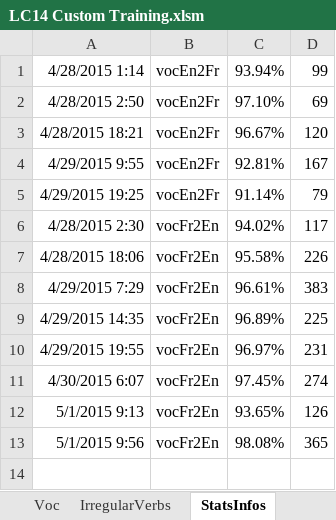
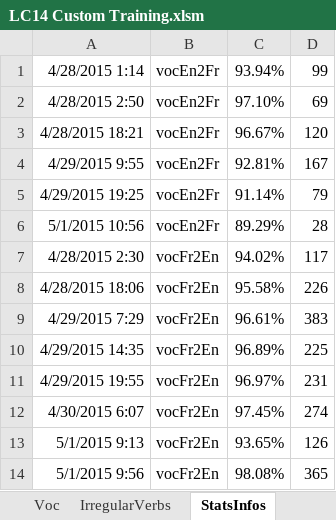
Before and after one commit to MikeNkunku/LC14_Custom_Training, an Excel workbook: LC14 Custom Training.xlsm, sheet StatsInfos, drawn as a sheet; values as stored, in another font and other column widths than the file's, no borders; the diff names each change by its address in the sheet, - before the commit and + after, or states it on an @@ line.

Commit message:
Fixed filerting parameters for EN->FR translations

```diff
--- a/LC14 Custom Training.xlsm (sheet StatsInfos)
+++ b/LC14 Custom Training.xlsm (sheet StatsInfos)
+row 6: 5/1/2015 10:56 | vocEn2Fr | 89.29% | 28
```
Also changed, not shown: charts or pictures.
